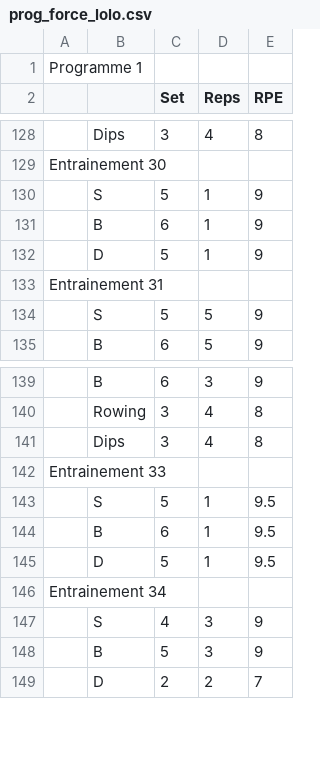
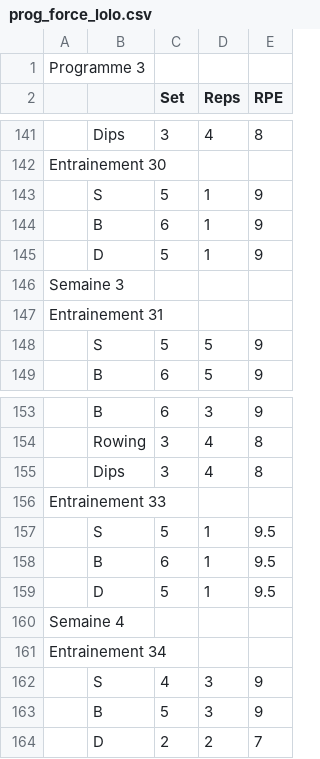
Before and after one commit to SilversMind/powercat_server, a CSV file: scripts/prog_force_lolo.csv, drawn as a sheet; only a part is shown, gaps mark what is left out; the diff covers the shown part only.

```diff
--- a/scripts/prog_force_lolo.csv
+++ b/scripts/prog_force_lolo.csv
@@ -1,2 +1,2 @@
-Programme 1,,,,
+Programme 3,,,,
 ,,Set,Reps,RPE
@@ -132,2 +145,3 @@ Entrainement 30,,,,
 ,D,5,1,9
+Semaine 3,,,,
 Entrainement 31,,,,
@@ -145,2 +159,3 @@ Entrainement 33,,,,
 ,D,5,1,9.5
+Semaine 4,,,,
 Entrainement 34,,,,
```
Also changed, not shown: 13 added rows elsewhere in this file, 7 other files.
